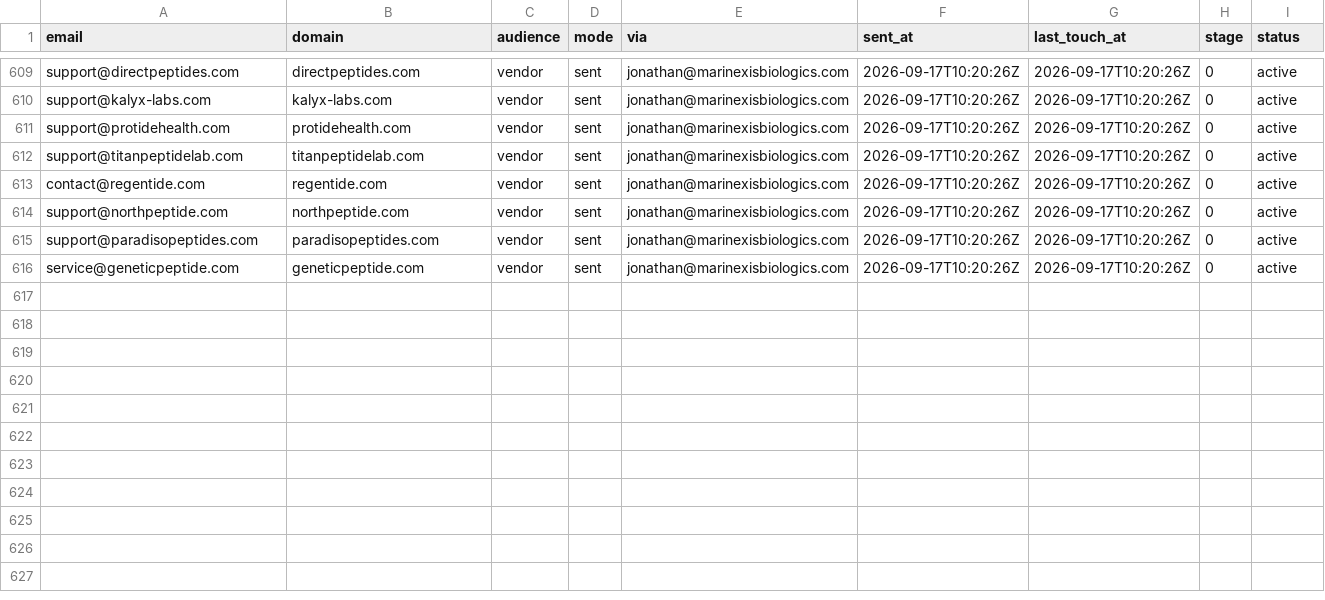
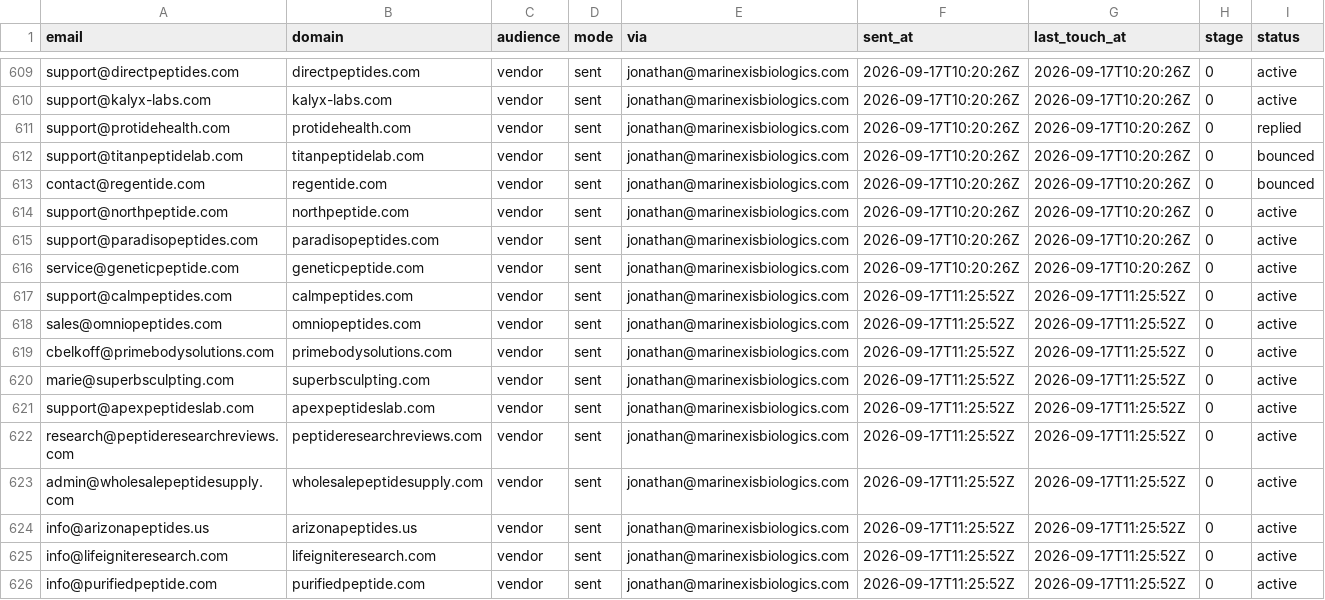
Before and after one commit to cfnoperations1-cell/g, a CSV file: outreach/sent_log.csv, drawn as a sheet; only a part is shown, gaps mark what is left out.

```diff
--- a/outreach/sent_log.csv
+++ b/outreach/sent_log.csv
@@ -610,5 +610,5 @@ support@directpeptides.com,directpeptides.com,vendor,sent,jonathan@marinexisbiol
 support@kalyx-labs.com,kalyx-labs.com,vendor,sent,jonathan@marinexisbiologics.com,2026-09-17T10:20:26Z,2026-09-17T10:20:26Z,0,active
-support@protidehealth.com,protidehealth.com,vendor,sent,jonathan@marinexisbiologics.com,2026-09-17T10:20:26Z,2026-09-17T10:20:26Z,0,active
-support@titanpeptidelab.com,titanpeptidelab.com,vendor,sent,jonathan@marinexisbiologics.com,2026-09-17T10:20:26Z,2026-09-17T10:20:26Z,0,active
-contact@regentide.com,regentide.com,vendor,sent,jonathan@marinexisbiologics.com,2026-09-17T10:20:26Z,2026-09-17T10:20:26Z,0,active
+support@protidehealth.com,protidehealth.com,vendor,sent,jonathan@marinexisbiologics.com,2026-09-17T10:20:26Z,2026-09-17T10:20:26Z,0,replied
+support@titanpeptidelab.com,titanpeptidelab.com,vendor,sent,jonathan@marinexisbiologics.com,2026-09-17T10:20:26Z,2026-09-17T10:20:26Z,0,bounced
+contact@regentide.com,regentide.com,vendor,sent,jonathan@marinexisbiologics.com,2026-09-17T10:20:26Z,2026-09-17T10:20:26Z,0,bounced
 support@northpeptide.com,northpeptide.com,vendor,sent,jonathan@marinexisbiologics.com,2026-09-17T10:20:26Z,2026-09-17T10:20:26Z,0,active
@@ -616 +616,11 @@ support@paradisopeptides.com,paradisopeptides.com,vendor,sent,jonathan@marinexis
 service@geneticpeptide.com,geneticpeptide.com,vendor,sent,jonathan@marinexisbiologics.com,2026-09-17T10:20:26Z,2026-09-17T10:20:26Z,0,active
+support@calmpeptides.com,calmpeptides.com,vendor,sent,jonathan@marinexisbiologics.com,2026-09-17T11:25:52Z,2026-09-17T11:25:52Z,0,active
+sales@omniopeptides.com,omniopeptides.com,vendor,sent,jonathan@marinexisbiologics.com,2026-09-17T11:25:52Z,2026-09-17T11:25:52Z,0,active
+cbelkoff@primebodysolutions.com,primebodysolutions.com,vendor,sent,jonathan@marinexisbiologics.com,2026-09-17T11:25:52Z,2026-09-17T11:25:52Z,0,active
+marie@superbsculpting.com,superbsculpting.com,vendor,sent,jonathan@marinexisbiologics.com,2026-09-17T11:25:52Z,2026-09-17T11:25:52Z,0,active
+support@apexpeptideslab.com,apexpeptideslab.com,vendor,sent,jonathan@marinexisbiologics.com,2026-09-17T11:25:52Z,2026-09-17T11:25:52Z,0,active
+research@peptideresearchreviews.com,peptideresearchreviews.com,vendor,sent,jonathan@marinexisbiologics.com,2026-09-17T11:25:52Z,2026-09-17T11:25:52Z,0,active
+admin@wholesalepeptidesupply.com,wholesalepeptidesupply.com,vendor,sent,jonathan@marinexisbiologics.com,2026-09-17T11:25:52Z,2026-09-17T11:25:52Z,0,active
+info@arizonapeptides.us,arizonapeptides.us,vendor,sent,jonathan@marinexisbiologics.com,2026-09-17T11:25:52Z,2026-09-17T11:25:52Z,0,active
+info@lifeigniteresearch.com,lifeigniteresearch.com,vendor,sent,jonathan@marinexisbiologics.com,2026-09-17T11:25:52Z,2026-09-17T11:25:52Z,0,active
+info@purifiedpeptide.com,purifiedpeptide.com,vendor,sent,jonathan@marinexisbiologics.com,2026-09-17T11:25:52Z,2026-09-17T11:25:52Z,0,active
```
Also changed, not shown: outreach/bounced.csv, outreach/contacted.csv, 5 other files.
